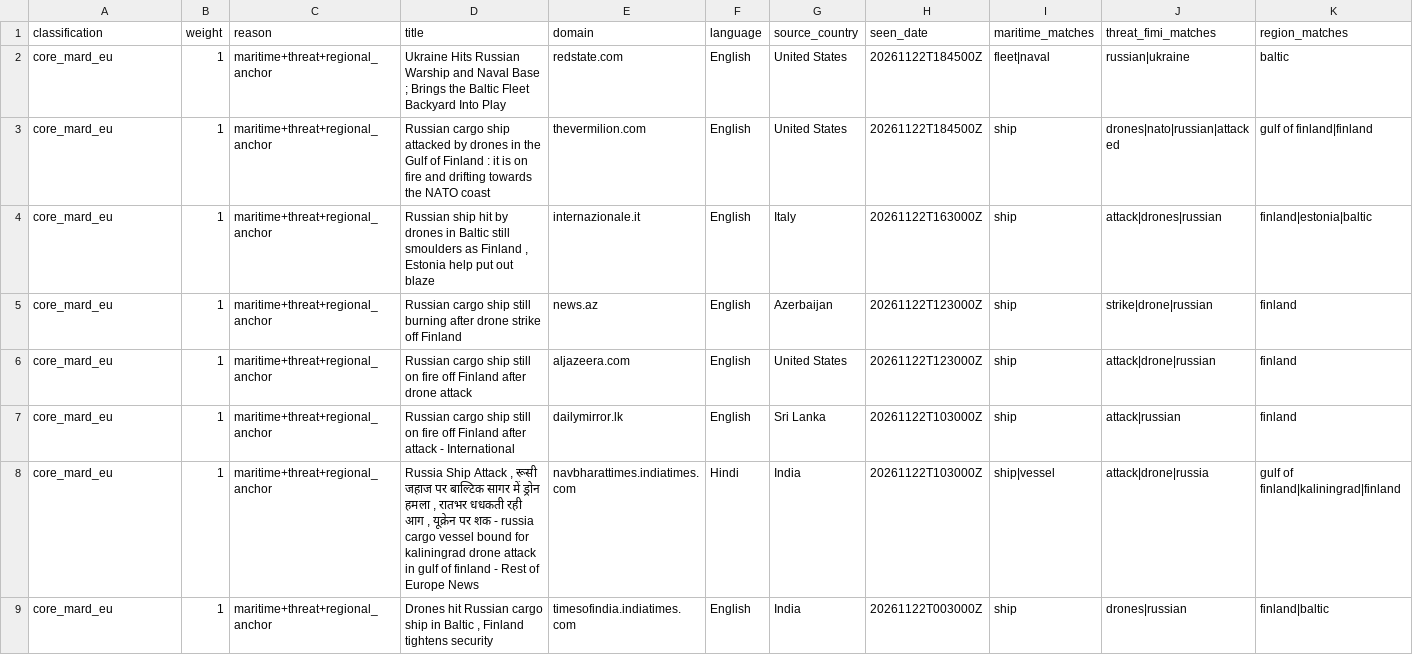
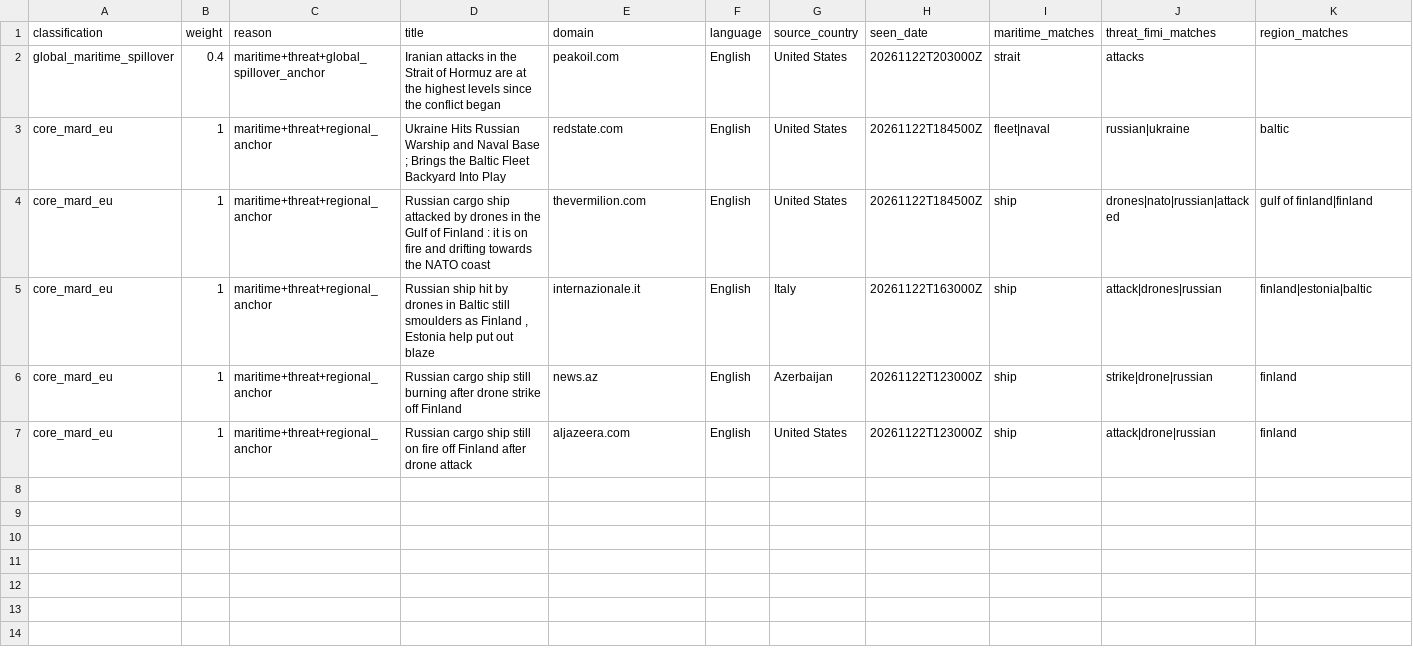
Before and after one commit to mowlsint/mard-hybrid-telemetry, a CSV file: public/downloads/fimi_maritime_articles_latest.csv, drawn as a sheet; only a part is shown; removed rows and columns are numbered as before the commit, all else as after; rows hold the shown columns only; the diff names each change by its address in the sheet, - before the commit and + after, or states it on an @@ line.

```diff
--- a/public/downloads/fimi_maritime_articles_latest.csv
+++ b/public/downloads/fimi_maritime_articles_latest.csv
+row 2: global_maritime_spillover | 0.4 | maritime+threat+global_spillover_anchor | Iranian attacks in the Strait of Hormuz are at the highest levels since the conflict began | peakoil.com | English | United States | 20261122T203000Z | strait | attacks
-row 7: core_mard_eu | 1 | maritime+threat+regional_anchor | Russian cargo ship still on fire off Finland after attack - International | dailymirror.lk | English | Sri Lanka | 20261122T103000Z | ship | attack|russian | finland
-row 8: core_mard_eu | 1 | maritime+threat+regional_anchor | Russia Ship Attack , रूसी जहाज पर बाल्टिक सागर में ड्रोन हमला , रातभर धधकती रही आग , यूक्रेन पर शक - russia cargo vessel bound for kaliningrad drone attack in gulf of finland - Rest of Europe News | navbharattimes.indiatimes.com | Hindi | India | 20261122T103000Z | ship|vessel | attack|drone|russia | gulf of finland|kaliningrad|finland
-row 9: core_mard_eu | 1 | maritime+threat+regional_anchor | Drones hit Russian cargo ship in Baltic , Finland tightens security | timesofindia.indiatimes.com | English | India | 20261122T003000Z | ship | drones|russian | finland|baltic
```
Also changed, not shown: public/downloads/source_health_latest.csv, 12 other files.
